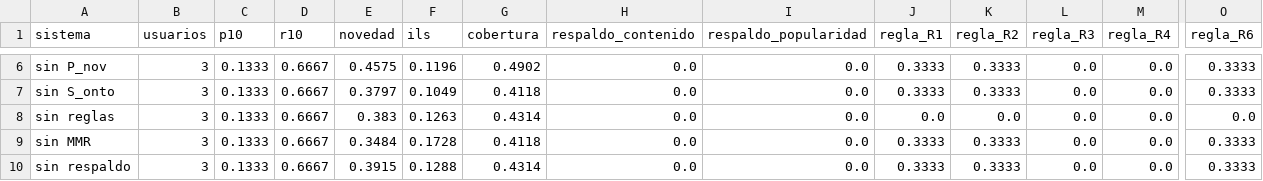
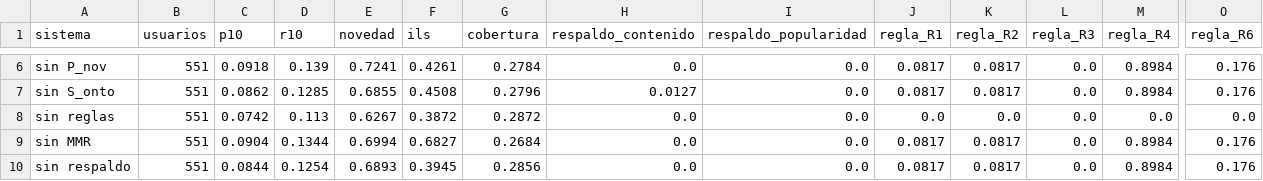
Before and after one commit to TomasQ456/SonarMatch, a CSV file: reports/resultados.csv, drawn as a sheet; only a part is shown, gaps mark what is left out; the diff covers the shown part only; the diff names each change by its address in the sheet, - before the commit and + after, or states it on an @@ line.

Commit message:
resultados con el catálogo real: evaluación base y social, β = 0,5 calibrado, revisión del mapeo difuso y README
Catálogo de 5.000 artistas de Last.fm sembrado con los más escuchados de HetRec; 1.837 usuarios
evaluables (1.286 en validación, 551 en prueba). La dimensión social mejora P@10 de 0,084 a 0,134
(IC 95 % de la diferencia pareada [+0,042; +0,058]); R7 no aporta precisión. Se bloquean 13 mapeos
difusos incorrectos detectados en la muestra del catálogo real.

```diff
--- a/reports/resultados.csv
+++ b/reports/resultados.csv
-B6:B10 (usuarios): 3
+B6:B10 (usuarios): 551
-C6 (p10): 0.1333
+C6 (p10): 0.0918
-D6 (r10): 0.6667
+D6 (r10): 0.139
-E6 (novedad): 0.4575
+E6 (novedad): 0.7241
-F6 (ils): 0.1196
+F6 (ils): 0.4261
-G6 (cobertura): 0.4902
+G6 (cobertura): 0.2784
-J6:J7 (regla_R1): 0.3333
+J6:J7 (regla_R1): 0.0817
-K6:K7 (regla_R2): 0.3333
+K6:K7 (regla_R2): 0.0817
-M6:M7 (regla_R4): 0.0
+M6:M7 (regla_R4): 0.8984
-O6:O7 (regla_R6): 0.3333
+O6:O7 (regla_R6): 0.176
-C7 (p10): 0.1333
+C7 (p10): 0.0862
-D7 (r10): 0.6667
+D7 (r10): 0.1285
-E7 (novedad): 0.3797
+E7 (novedad): 0.6855
-F7 (ils): 0.1049
+F7 (ils): 0.4508
-G7 (cobertura): 0.4118
+G7 (cobertura): 0.2796
-H7 (respaldo_contenido): 0.0
+H7 (respaldo_contenido): 0.0127
-C8 (p10): 0.1333
+C8 (p10): 0.0742
-D8 (r10): 0.6667
+D8 (r10): 0.113
-E8 (novedad): 0.383
+E8 (novedad): 0.6267
-F8 (ils): 0.1263
+F8 (ils): 0.3872
-G8 (cobertura): 0.4314
+G8 (cobertura): 0.2872
-C9 (p10): 0.1333
+C9 (p10): 0.0904
-D9 (r10): 0.6667
+D9 (r10): 0.1344
-E9 (novedad): 0.3484
+E9 (novedad): 0.6994
-F9 (ils): 0.1728
+F9 (ils): 0.6827
-G9 (cobertura): 0.4118
+G9 (cobertura): 0.2684
-J9:J10 (regla_R1): 0.3333
+J9:J10 (regla_R1): 0.0817
-K9:K10 (regla_R2): 0.3333
+K9:K10 (regla_R2): 0.0817
-M9:M10 (regla_R4): 0.0
+M9:M10 (regla_R4): 0.8984
-O9:O10 (regla_R6): 0.3333
+O9:O10 (regla_R6): 0.176
-C10 (p10): 0.1333
+C10 (p10): 0.0844
-D10 (r10): 0.6667
+D10 (r10): 0.1254
-E10 (novedad): 0.3915
+E10 (novedad): 0.6893
-F10 (ils): 0.1288
+F10 (ils): 0.3945
-G10 (cobertura): 0.4314
+G10 (cobertura): 0.2856
```
Also changed, not shown: 39 edited cells elsewhere in this file, data/mapeo_manual.csv, 9 other files.
